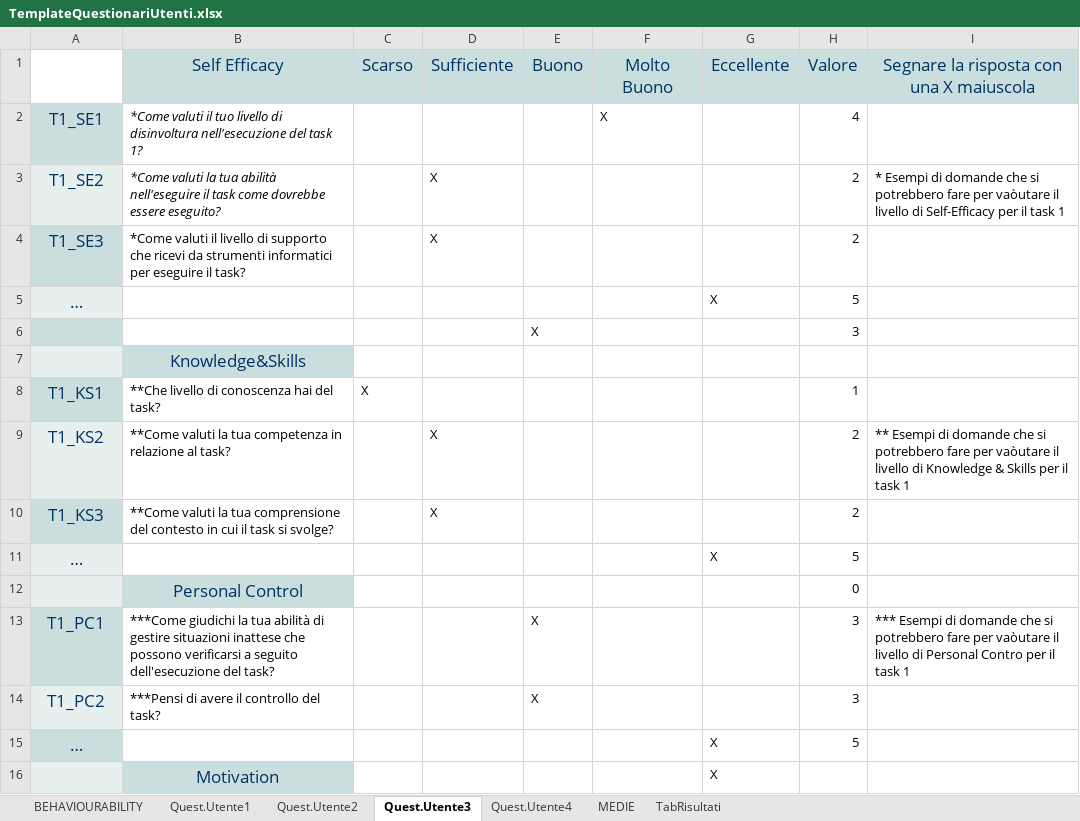
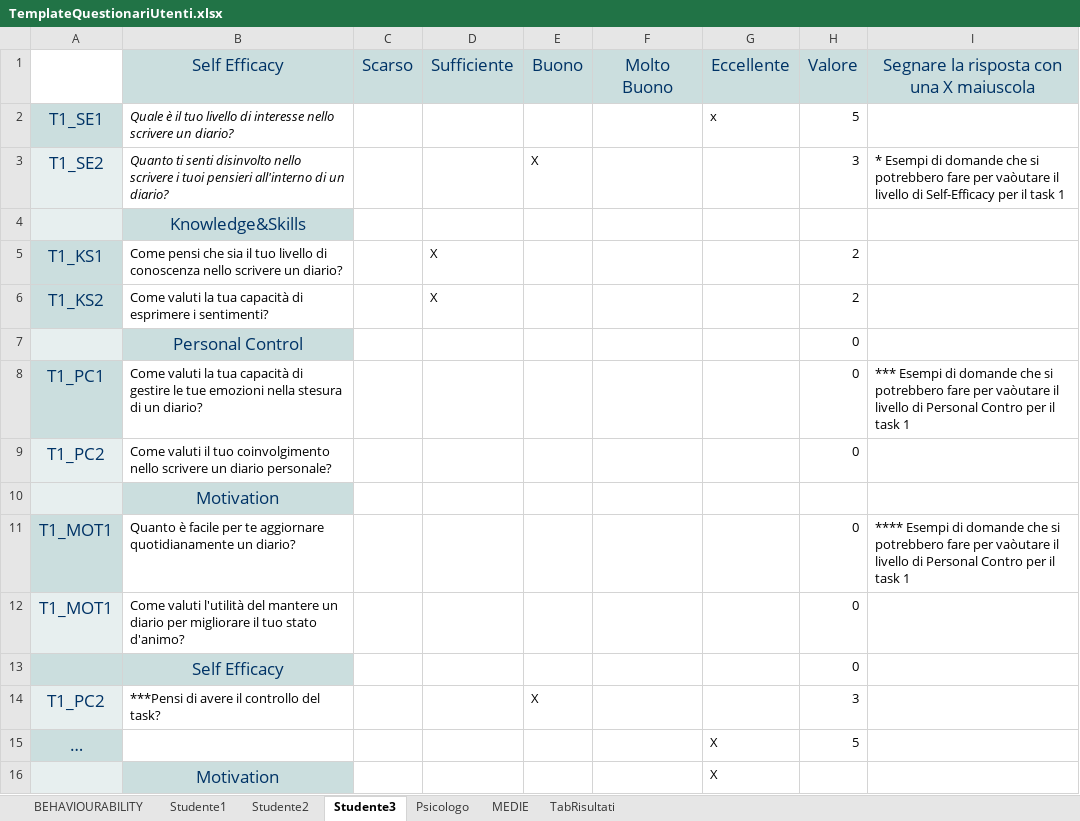
Before and after one commit to Alberto-00/Jiminy-Cricket, an Excel workbook: TemplateQuestionariUtenti.xlsx, sheet Studente3, drawn as a sheet; only a part is shown; values as stored, in another font and other column widths than the file's, no borders; removed rows and columns are numbered as before the commit, all else as after; the diff names each change by its address in the sheet, - before the commit and + after, or states it on an @@ line.

Commit message:
Stesura parziale Questionario Utenti

```diff
--- a/TemplateQuestionariUtenti.xlsx (sheet Studente3)
+++ b/TemplateQuestionariUtenti.xlsx (sheet Studente3)
-sheet tab: Quest.Utente1
+sheet tab: Studente1
-sheet tab: Quest.Utente2
+sheet tab: Studente2
-sheet tab: Quest.Utente3
+sheet tab: Studente3
-sheet tab: Quest.Utente4
+sheet tab: Psicologo
-row 2: T1_SE1 | *Come valuti il tuo livello di disinvoltura nell'esecuzione del task 1? |  |  |  | X |  | 4
+row 2: T1_SE1 | Quale è il tuo livello di interesse nello scrivere un diario? |  |  |  |  | x | 5
-B3: *Come valuti la tua abilità nell'eseguire il task come dovrebbe essere eseguito?
+B3: Quanto ti senti disinvolto nello scrivere i tuoi pensieri all'interno di un diario?
-D3: X
+D3: (empty)
-E3: (empty)
+E3: X
-H3: 2
+H3: 3
-row 4: T1_SE3 | *Come valuti il livello di supporto che ricevi da strumenti informatici per eseguire il task? |  | X |  |  |  | 2
-row 5: … |  |  |  |  |  | X | 5
-row 6:  |  |  |  | X |  |  | 3
-row 8: T1_KS1 | **Che livello di conoscenza hai del task? | X |  |  |  |  | 1
+row 5: T1_KS1 | Come pensi che sia il tuo livello di conoscenza nello scrivere un diario? |  | X |  |  |  | 2
-A6 fill: #E7EFEF
+A6 fill: #CBDEDE
-B6: **Come valuti la tua competenza in relazione al task?
+B6: Come valuti la tua capacità di esprimere i sentimenti?
-I6: ** Esempi di domande che si potrebbero fare per vaòutare il livello di Knowledge & Skills per il task 1
+I6: (empty)
-row 10: T1_KS3 | **Come valuti la tua comprensione del contesto in cui il task si svolge? |  | X |  |  |  | 2
-row 11: … |  |  |  |  |  | X | 5
-B8: ***Come giudichi la tua abilità di gestire situazioni inattese che possono verificarsi a seguito dell'esecuzione del task?
+B8: Come valuti la tua capacità di gestire le tue emozioni nella stesura di un diario?
-E8: X
+E8: (empty)
-H8: 3
+H8: 0
+row 9: T1_PC2 | Come valuti il tuo coinvolgimento nello scrivere un diario personale? |  |  |  |  |  | 0
+row 10:  | Motivation
+row 11: T1_MOT1 | Quanto è facile per te aggiornare quotidianamente un diario? |  |  |  |  |  | 0 | **** Esempi di domande che si potrebbero fare per vaòutare il livello di Personal Contro per il task 1
+row 12: T1_MOT1 | Come valuti l'utilità del mantere un diario per migliorare il tuo stato d'animo? |  |  |  |  |  | 0
+row 13:  | Self Efficacy |  |  |  |  |  | 0
```
Also changed, not shown: sheet Studente2, sheet BEHAVIOURABILITY, sheet Studente1, sheet MEDIE, sheet TabRisultati, sheet Psicologo, formulas that keep their value.
